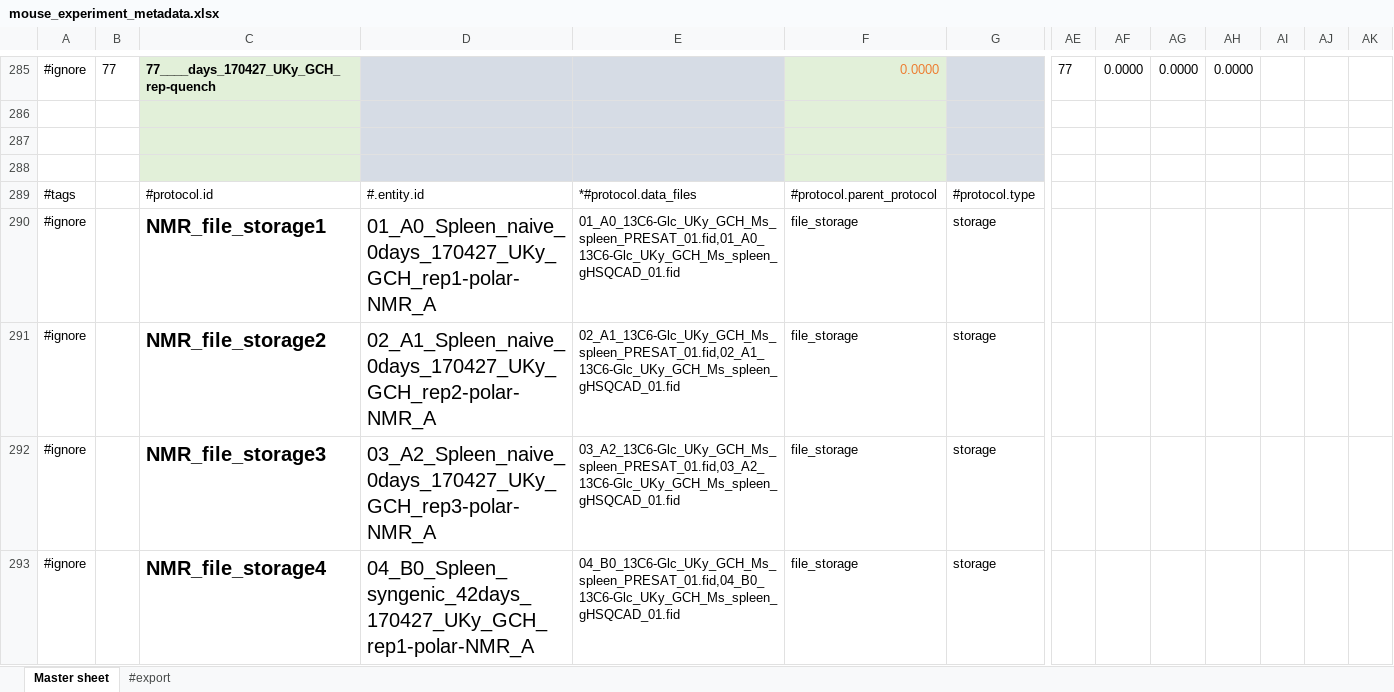
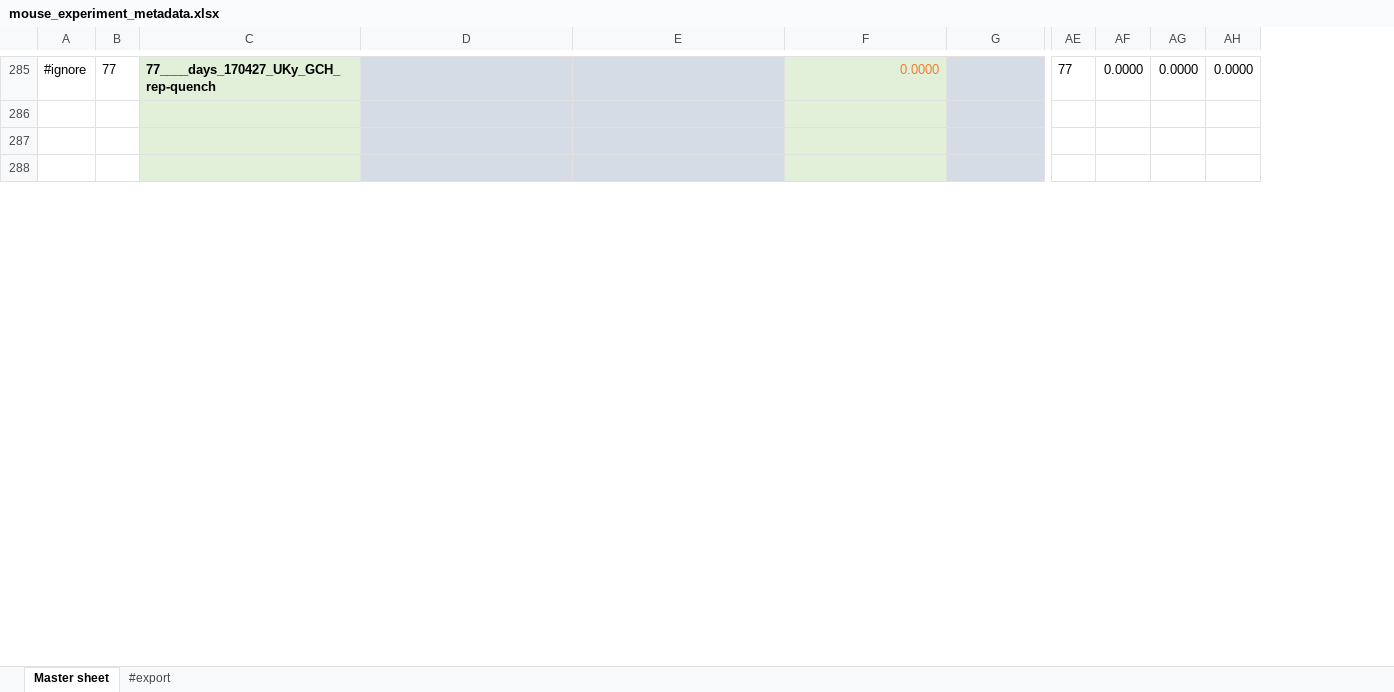
Before and after one commit to MoseleyBioinformaticsLab/MESSES, an Excel workbook: examples/Full_mwtab_example/MS/extract/mouse_experiment_metadata.xlsx, sheet Master sheet, drawn as a sheet; only a part is shown, gaps mark what is left out; values as stored, in another font and other column widths than the file's, no borders; rows hold the shown columns only; the diff covers the shown part only; the diff names each change by its address in the sheet, - before the commit and + after, or states it on an @@ line.

```diff
--- a/examples/Full_mwtab_example/MS/extract/mouse_experiment_metadata.xlsx (sheet Master sheet)
+++ b/examples/Full_mwtab_example/MS/extract/mouse_experiment_metadata.xlsx (sheet Master sheet)
-column AI, empty
-column AJ, empty
-column AK, empty
-row 289: #tags |  | #protocol.id | #.entity.id | *#protocol.data_files | #protocol.parent_protocol | #protocol.type
-row 290: #ignore |  | NMR_file_storage1 | 01_A0_Spleen_naive_0days_170427_UKy_GCH_rep1-polar-NMR_A | 01_A0_13C6-Glc_UKy_GCH_Ms_spleen_PRESAT_01.fid,01_A0_13C6-Glc_UKy_GCH_Ms_spleen_gHSQCAD_01.fid | file_storage | storage
-row 291: #ignore |  | NMR_file_storage2 | 02_A1_Spleen_naive_0days_170427_UKy_GCH_rep2-polar-NMR_A | 02_A1_13C6-Glc_UKy_GCH_Ms_spleen_PRESAT_01.fid,02_A1_13C6-Glc_UKy_GCH_Ms_spleen_gHSQCAD_01.fid | file_storage | storage
-row 292: #ignore |  | NMR_file_storage3 | 03_A2_Spleen_naive_0days_170427_UKy_GCH_rep3-polar-NMR_A | 03_A2_13C6-Glc_UKy_GCH_Ms_spleen_PRESAT_01.fid,03_A2_13C6-Glc_UKy_GCH_Ms_spleen_gHSQCAD_01.fid | file_storage | storage
-row 293: #ignore |  | NMR_file_storage4 | 04_B0_Spleen_syngenic_42days_170427_UKy_GCH_rep1-polar-NMR_A | 04_B0_13C6-Glc_UKy_GCH_Ms_spleen_PRESAT_01.fid,04_B0_13C6-Glc_UKy_GCH_Ms_spleen_gHSQCAD_01.fid | file_storage | storage
```
Also changed, not shown: 241 removed rows and 131 edited cells elsewhere in this sheet, sheet #export, examples/Full_mwtab_example/NMR/extract/NMR_colon_measurements.xlsx, examples/Full_mwtab_example/NMR/extract/mouse_experiment_metadata.xlsx, 48 other files.
